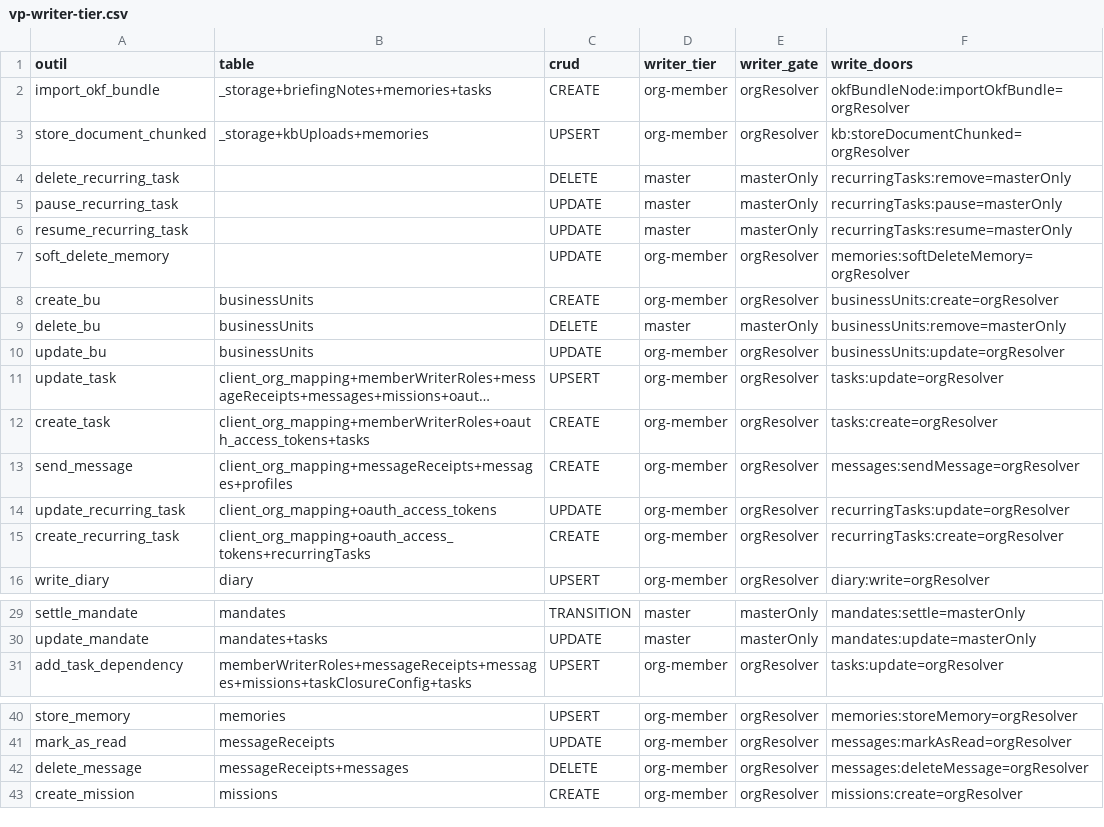
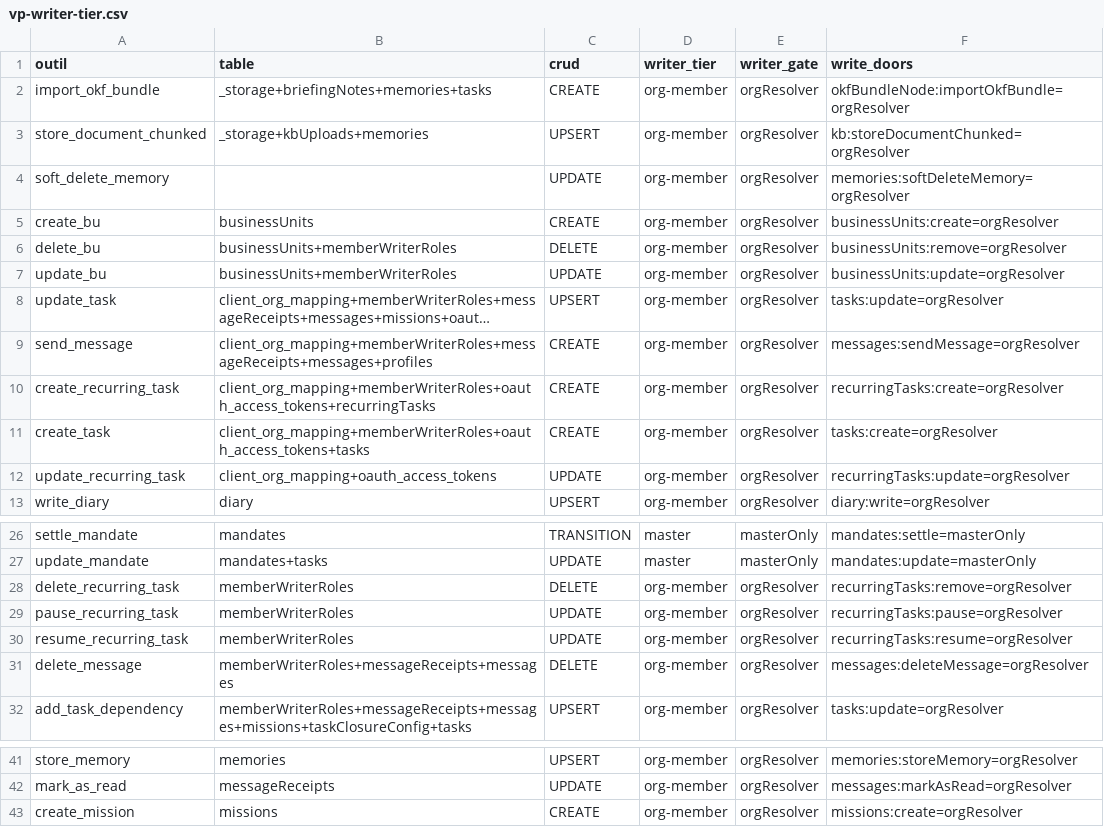
Before and after one commit to vantageos-agency/vantage-peers, a CSV file: .backend-doctor/vp-writer-tier.csv, drawn as a sheet; only a part is shown, gaps mark what is left out; long unchanged cells end in …; removed rows and columns are numbered as before the commit, all else as after; the diff names each change by its address in the sheet, - before the commit and + after, or states it on an @@ line.

Commit message:
wip: human own-name doors on messages, diary, business units, recurring tasks (adapter, pre-reconcile)
// allow-schema-mirror-skip: no schema change in this commit

```diff
--- a/.backend-doctor/vp-writer-tier.csv
+++ b/.backend-doctor/vp-writer-tier.csv
-row 4: delete_recurring_task |  | DELETE | master | masterOnly | recurringTasks:remove=masterOnly
-row 5: pause_recurring_task |  | UPDATE | master | masterOnly | recurringTasks:pause=masterOnly
-row 6: resume_recurring_task |  | UPDATE | master | masterOnly | recurringTasks:resume=masterOnly
-B6:B7 (table): businessUnits
+B6:B7 (table): businessUnits+memberWriterRoles
-D6 (writer_tier): master
+D6 (writer_tier): org-member
-E6 (writer_gate): masterOnly
+E6 (writer_gate): orgResolver
-F6 (write_doors): businessUnits:remove=masterOnly
+F6 (write_doors): businessUnits:remove=orgResolver
+row 9: send_message | client_org_mapping+memberWriterRoles+messageReceipts+messages+profiles | CREATE | org-member | orgResolver | messages:sendMessage=orgResolver
+row 10: create_recurring_task | client_org_mapping+memberWriterRoles+oauth_access_tokens+recurringTasks | CREATE | org-member | orgResolver | recurringTasks:create=orgResolver
-row 13: send_message | client_org_mapping+messageReceipts+messages+profiles | CREATE | org-member | orgResolver | messages:sendMessage=orgResolver
-row 15: create_recurring_task | client_org_mapping+oauth_access_tokens+recurringTasks | CREATE | org-member | orgResolver | recurringTasks:create=orgResolver
+row 28: delete_recurring_task | memberWriterRoles | DELETE | org-member | orgResolver | recurringTasks:remove=orgResolver
+row 29: pause_recurring_task | memberWriterRoles | UPDATE | org-member | orgResolver | recurringTasks:pause=orgResolver
+row 30: resume_recurring_task | memberWriterRoles | UPDATE | org-member | orgResolver | recurringTasks:resume=orgResolver
+row 31: delete_message | memberWriterRoles+messageReceipts+messages | DELETE | org-member | orgResolver | messages:deleteMessage=orgResolver
-row 42: delete_message | messageReceipts+messages | DELETE | org-member | orgResolver | messages:deleteMessage=orgResolver
```
Also changed, not shown: 12 other files.
